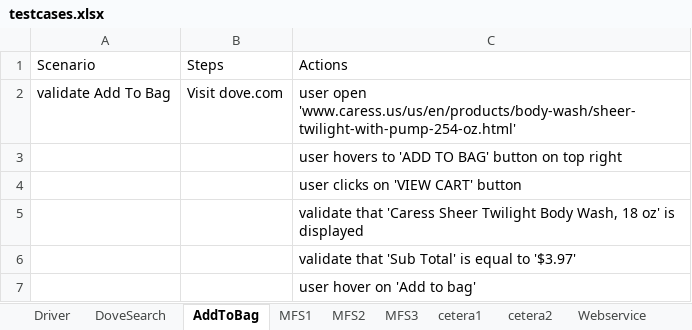
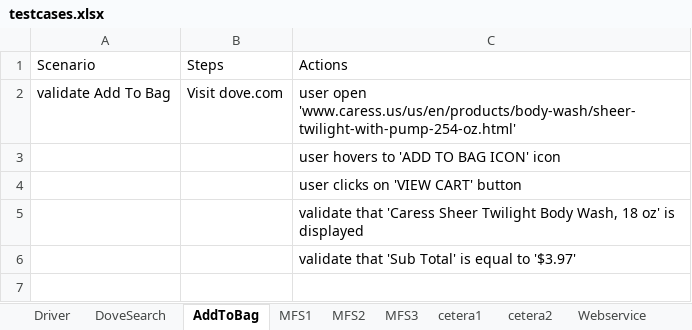
Before and after one commit to surpraka/RoboTester, an Excel workbook: testcases.xlsx, sheet AddToBag, drawn as a sheet; values as stored, in another font and other column widths than the file's, no borders; the diff names each change by its address in the sheet, - before the commit and + after, or states it on an @@ line.

```diff
--- a/testcases.xlsx (sheet AddToBag)
+++ b/testcases.xlsx (sheet AddToBag)
-C3: user hovers to 'ADD TO BAG' button on top right
+C3: user hovers to 'ADD TO BAG ICON' icon
-row 7:  |  | user hover on 'Add to bag'
```
Also changed, not shown: sheet Driver, sheet Webservice, sheet MFS1, Regression.xlsx, 23 other files.
